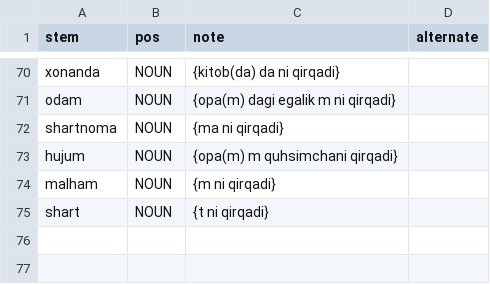
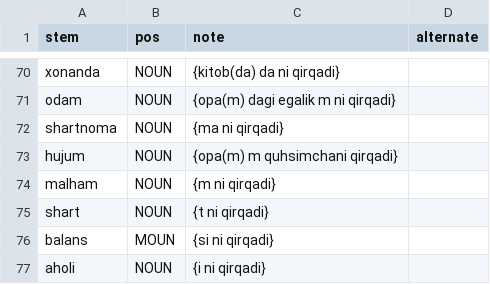
Before and after one commit to UlugbekSalaev/UzMorphAnalyser, a CSV file: src/UzMorphAnalyser/exception_stems.csv, drawn as a sheet; only a part is shown, gaps mark what is left out; the diff names each change by its address in the sheet, - before the commit and + after, or states it on an @@ line.

```diff
--- a/src/UzMorphAnalyser/exception_stems.csv
+++ b/src/UzMorphAnalyser/exception_stems.csv
+row 76: balans | MOUN | {si ni qirqadi}
+row 77: aholi | NOUN | {i ni qirqadi}
```
Also changed, not shown: src/UzMorphAnalyser/lemma_map.csv, src/UzMorphAnalyser/non_affixed_stems.csv, 11 other files.
